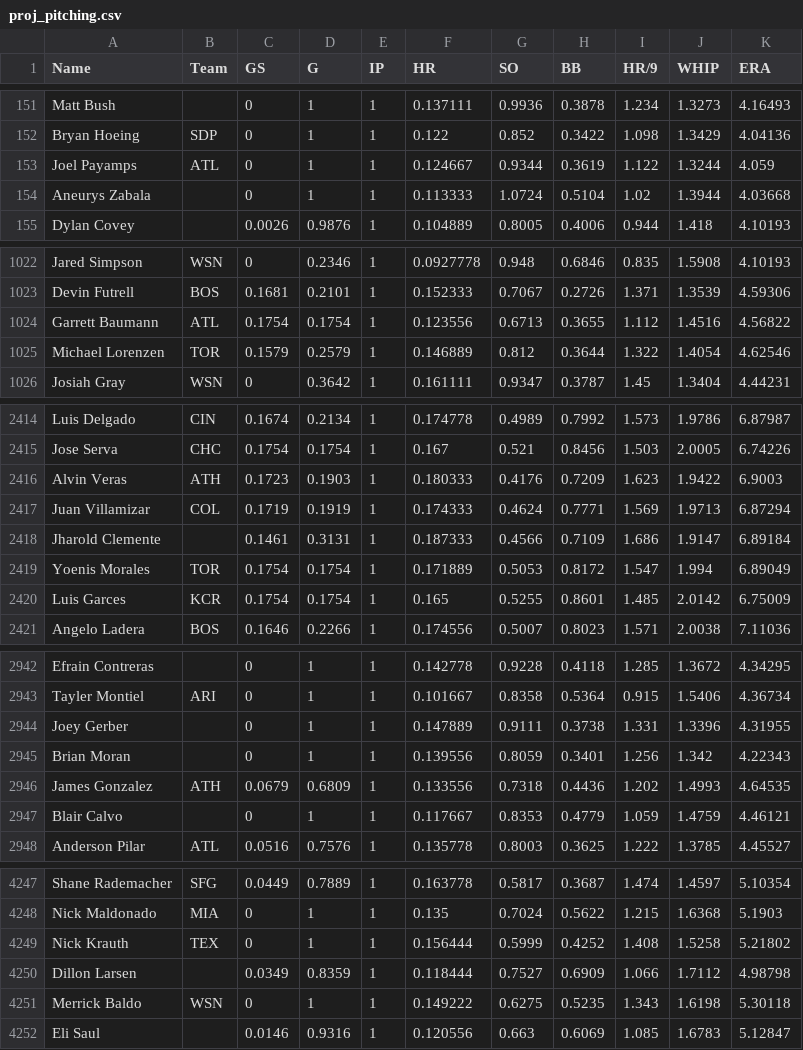
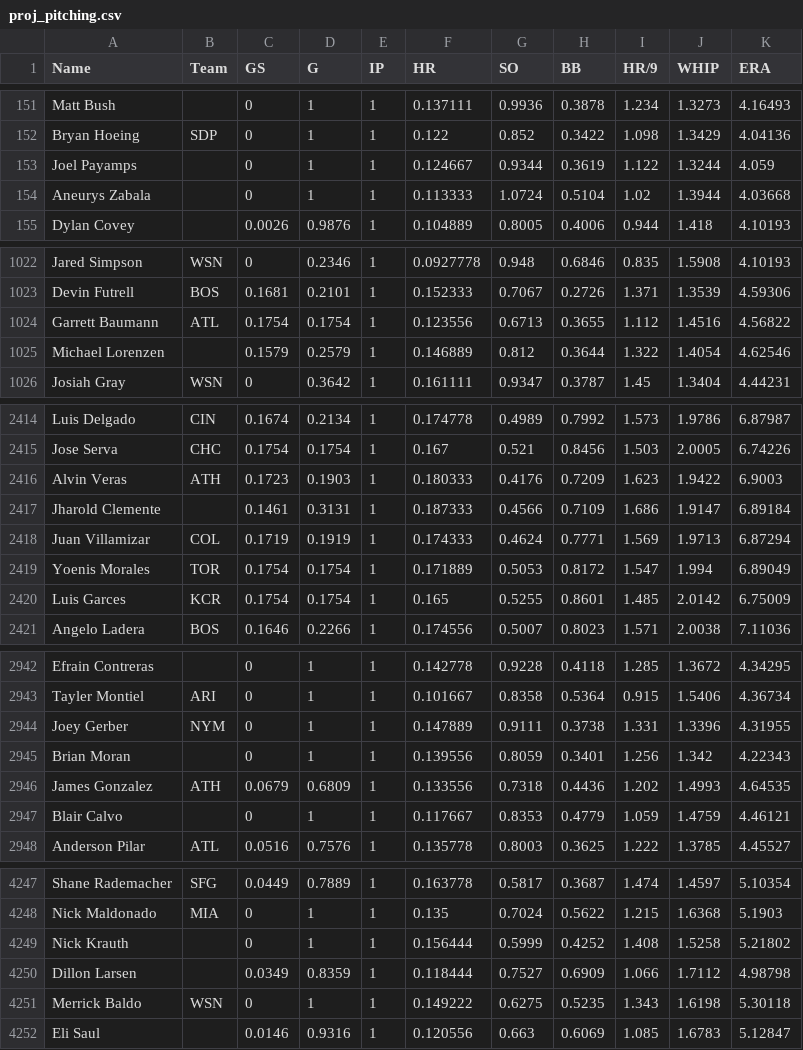
Before and after one commit to bkamisar/OttoneuAI, a CSV file: data/proj_pitching.csv, drawn as a sheet; only a part is shown, gaps mark what is left out; the diff covers the shown part only.

Commit message:
Auto-update pitching projections 2026-10-14

```diff
--- a/data/proj_pitching.csv
+++ b/data/proj_pitching.csv
@@ -152,3 +152,3 @@ Matt Bush,,0,1,1,0.137111,0.9936,0.3878,1.234,1.3273,4.16493
 Bryan Hoeing,SDP,0,1,1,0.122,0.852,0.3422,1.098,1.3429,4.04136
-Joel Payamps,ATL,0,1,1,0.124667,0.9344,0.3619,1.122,1.3244,4.059
+Joel Payamps,,0,1,1,0.124667,0.9344,0.3619,1.122,1.3244,4.059
 Aneurys Zabala,,0,1,1,0.113333,1.0724,0.5104,1.02,1.3944,4.03668
@@ -1024,3 +1024,3 @@ Devin Futrell,BOS,0.1681,0.2101,1,0.152333,0.7067,0.2726,1.371,1.3539,4.59306
 Garrett Baumann,ATL,0.1754,0.1754,1,0.123556,0.6713,0.3655,1.112,1.4516,4.56822
-Michael Lorenzen,TOR,0.1579,0.2579,1,0.146889,0.812,0.3644,1.322,1.4054,4.62546
+Michael Lorenzen,,0.1579,0.2579,1,0.146889,0.812,0.3644,1.322,1.4054,4.62546
 Josiah Gray,WSN,0,0.3642,1,0.161111,0.9347,0.3787,1.45,1.3404,4.44231
@@ -2416,4 +2416,4 @@ Jose Serva,CHC,0.1754,0.1754,1,0.167,0.521,0.8456,1.503,2.0005,6.74226
 Alvin Veras,ATH,0.1723,0.1903,1,0.180333,0.4176,0.7209,1.623,1.9422,6.9003
-Juan Villamizar,COL,0.1719,0.1919,1,0.174333,0.4624,0.7771,1.569,1.9713,6.87294
 Jharold Clemente,,0.1461,0.3131,1,0.187333,0.4566,0.7109,1.686,1.9147,6.89184
+Juan Villamizar,COL,0.1719,0.1919,1,0.174333,0.4624,0.7771,1.569,1.9713,6.87294
 Yoenis Morales,TOR,0.1754,0.1754,1,0.171889,0.5053,0.8172,1.547,1.994,6.89049
@@ -2943,3 +2943,3 @@ Efrain Contreras,,0,1,1,0.142778,0.9228,0.4118,1.285,1.3672,4.34295
 Tayler Montiel,ARI,0,1,1,0.101667,0.8358,0.5364,0.915,1.5406,4.36734
-Joey Gerber,,0,1,1,0.147889,0.9111,0.3738,1.331,1.3396,4.31955
+Joey Gerber,NYM,0,1,1,0.147889,0.9111,0.3738,1.331,1.3396,4.31955
 Brian Moran,,0,1,1,0.139556,0.8059,0.3401,1.256,1.342,4.22343
@@ -4248,3 +4248,3 @@ Shane Rademacher,SFG,0.0449,0.7889,1,0.163778,0.5817,0.3687,1.474,1.4597,5.10354
 Nick Maldonado,MIA,0,1,1,0.135,0.7024,0.5622,1.215,1.6368,5.1903
-Nick Krauth,TEX,0,1,1,0.156444,0.5999,0.4252,1.408,1.5258,5.21802
+Nick Krauth,,0,1,1,0.156444,0.5999,0.4252,1.408,1.5258,5.21802
 Dillon Larsen,,0.0349,0.8359,1,0.118444,0.7527,0.6909,1.066,1.7112,4.98798
```
Also changed, not shown: 1 moved row and 4 edited cells elsewhere in this file.
